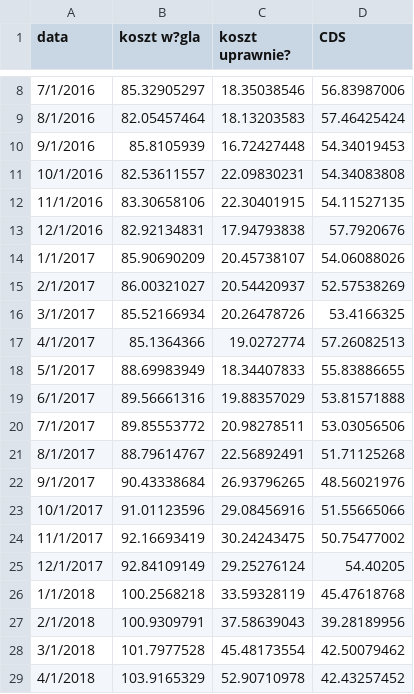
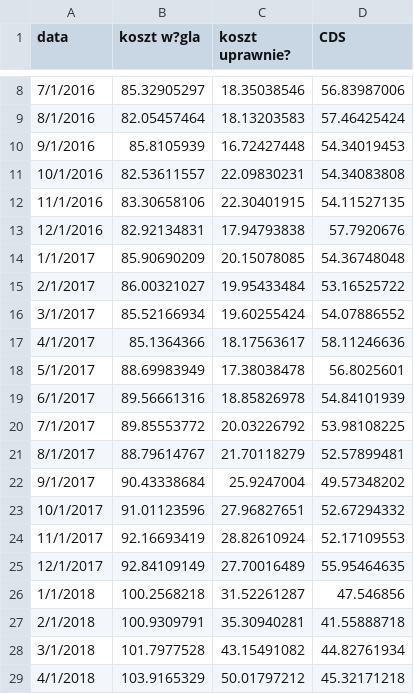
Before and after one commit to michal-jedra-fe/miesiecznik-public, a CSV file: cds.csv, drawn as a sheet; only a part is shown, gaps mark what is left out; the diff covers the shown part only.

Commit message:
Update cds.csv

```diff
--- a/cds.csv
+++ b/cds.csv
@@ -13,17 +13,17 @@ data,koszt w?gla,koszt uprawnie?,CDS
 12/1/2016,82.92134831,17.94793838,57.7920676
-1/1/2017,85.90690209,20.45738107,54.06088026
-2/1/2017,86.00321027,20.54420937,52.57538269
-3/1/2017,85.52166934,20.26478726,53.4166325
-4/1/2017,85.1364366,19.0272774,57.26082513
-5/1/2017,88.69983949,18.34407833,55.83886655
-6/1/2017,89.56661316,19.88357029,53.81571888
-7/1/2017,89.85553772,20.98278511,53.03056506
-8/1/2017,88.79614767,22.56892491,51.71125268
-9/1/2017,90.43338684,26.93796265,48.56021976
-10/1/2017,91.01123596,29.08456916,51.55665066
-11/1/2017,92.16693419,30.24243475,50.75477002
-12/1/2017,92.84109149,29.25276124,54.40205
-1/1/2018,100.2568218,33.59328119,45.47618768
-2/1/2018,100.9309791,37.58639043,39.28189956
-3/1/2018,101.7977528,45.48173554,42.50079462
-4/1/2018,103.9165329,52.90710978,42.43257452
+1/1/2017,85.90690209,20.15078085,54.36748048
+2/1/2017,86.00321027,19.95433484,53.16525722
+3/1/2017,85.52166934,19.60255424,54.07886552
+4/1/2017,85.1364366,18.17563617,58.11246636
+5/1/2017,88.69983949,17.38038478,56.8025601
+6/1/2017,89.56661316,18.85826978,54.84101939
+7/1/2017,89.85553772,20.03226792,53.98108225
+8/1/2017,88.79614767,21.70118279,52.57899481
+9/1/2017,90.43338684,25.9247004,49.57348202
+10/1/2017,91.01123596,27.96827651,52.67294332
+11/1/2017,92.16693419,28.82610924,52.17109553
+12/1/2017,92.84109149,27.70016489,55.95464635
+1/1/2018,100.2568218,31.52261287,47.546856
+2/1/2018,100.9309791,35.30940281,41.55888718
+3/1/2018,101.7977528,43.15491082,44.82761934
+4/1/2018,103.9165329,50.01797212,45.32171218
```
Also changed, not shown: 57 edited cells elsewhere in this file.
